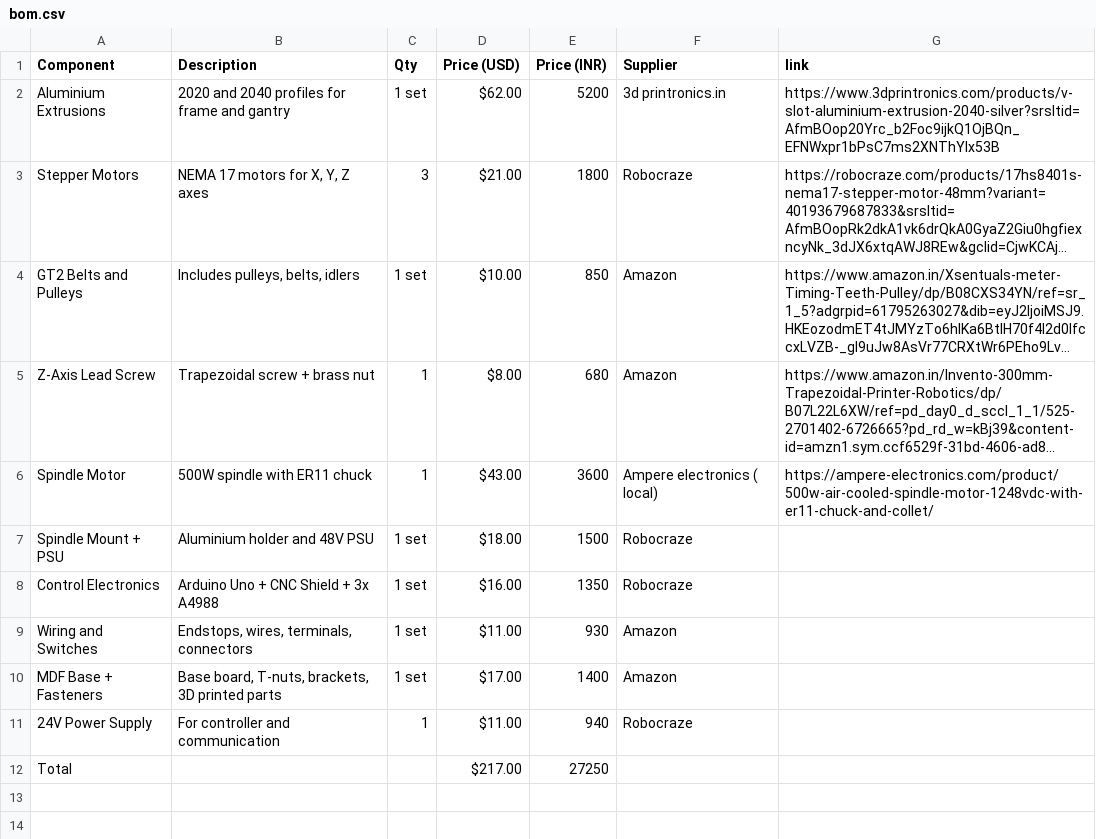
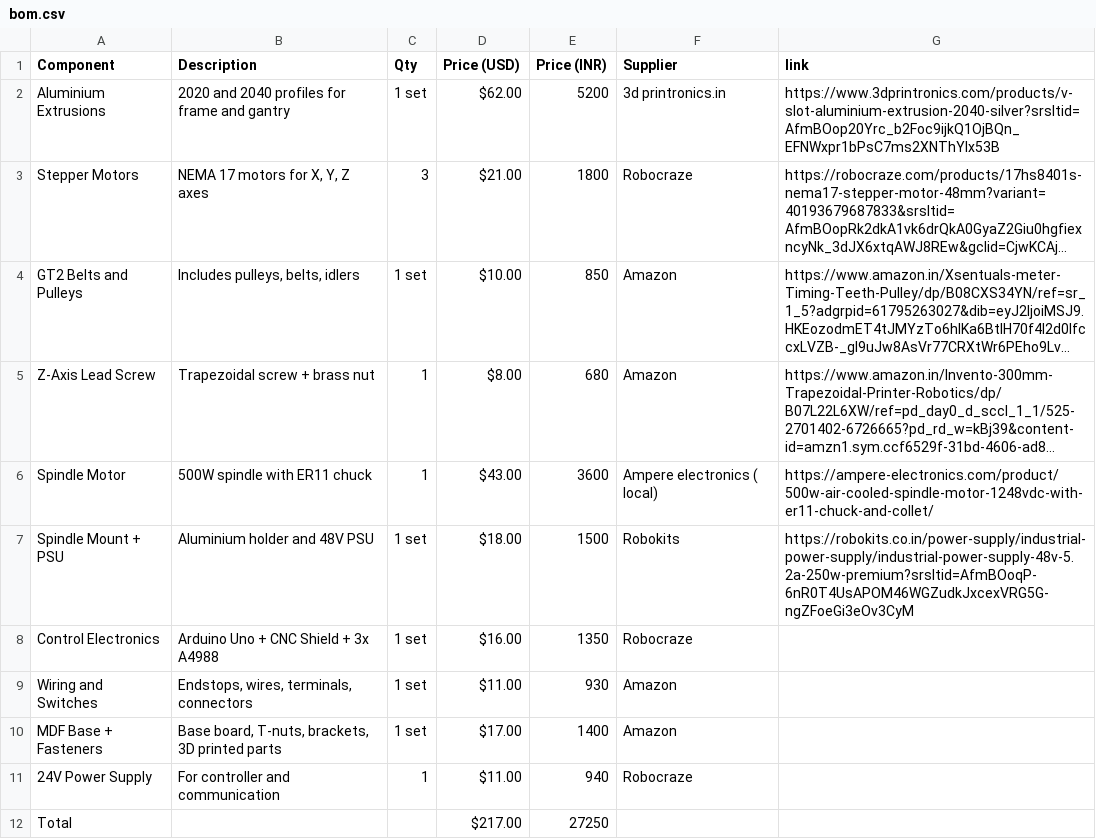
Before and after one commit to Kevalpattani63/Araxys, a CSV file: bom.csv, drawn as a sheet; long unchanged cells end in …; the diff names each change by its address in the sheet, - before the commit and + after, or states it on an @@ line.

Commit message:
Update bom.csv

```diff
--- a/bom.csv
+++ b/bom.csv
-F7 (Supplier): Robocraze
+F7 (Supplier): Robokits
-G7 (link): (empty)
+G7 (link): https://robokits.co.in/power-supply/industrial-power-supply/industrial-power-supply-48v-5.2a-250w-premium?srsltid=AfmBOoqP-6nR0T4UsAPOM46WGZudkJxcexVRG5G-ngZFoeGi3eOv3CyM
```
